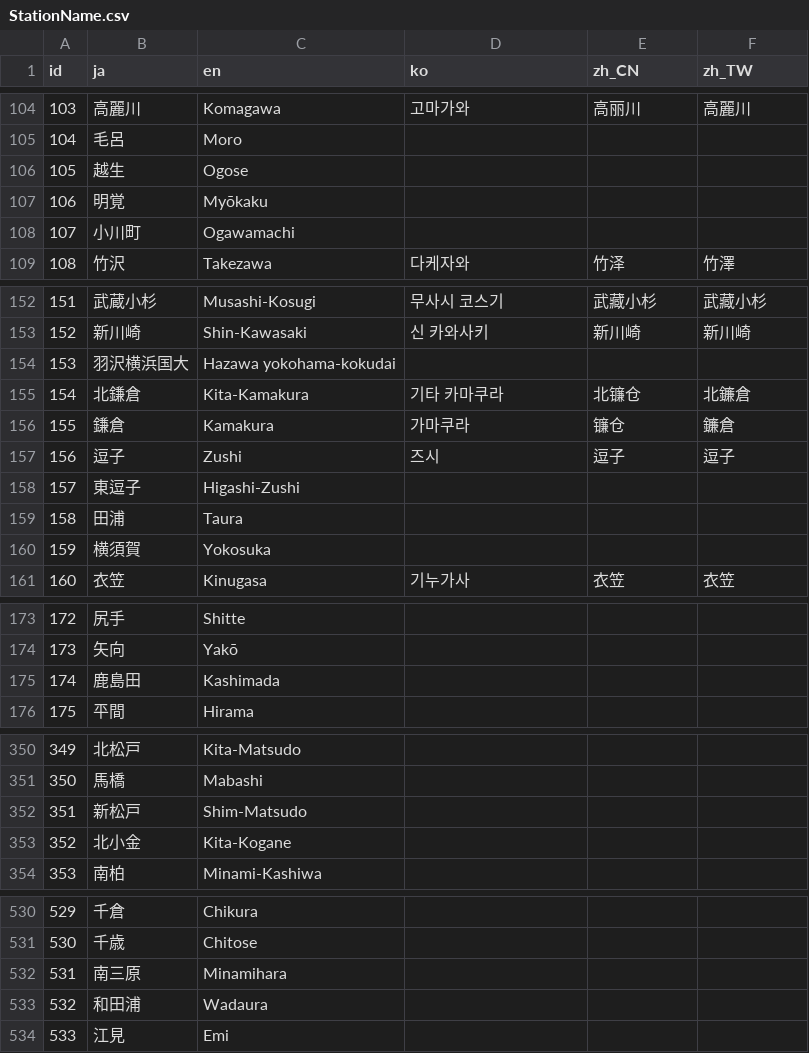
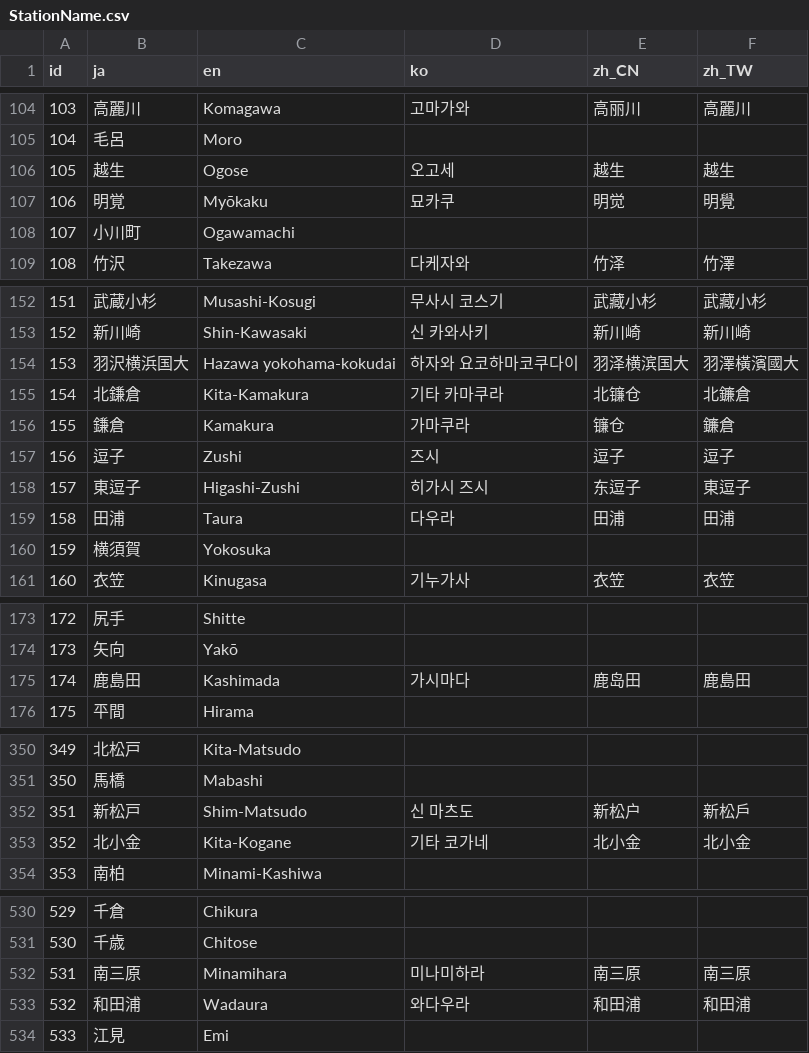
Before and after one commit to friuli-jokyo/python-odpt2jre, a CSV file: odpt2jre/intermediate_components/table/StationName.csv, drawn as a sheet; only a part is shown, gaps mark what is left out; the diff covers the shown part only.

```diff
--- a/odpt2jre/intermediate_components/table/StationName.csv
+++ b/odpt2jre/intermediate_components/table/StationName.csv
@@ -105,4 +105,4 @@
 "104","毛呂","Moro",,,
-"105","越生","Ogose",,,
-"106","明覚","Myōkaku",,,
+"105","越生","Ogose","오고세","越生","越生"
+"106","明覚","Myōkaku","묘카쿠","明觉","明覺"
 "107","小川町","Ogawamachi",,,
@@ -153,3 +153,3 @@
 "152","新川崎","Shin-Kawasaki","신 카와사키","新川崎","新川崎"
-"153","羽沢横浜国大","Hazawa yokohama-kokudai",,,
+"153","羽沢横浜国大","Hazawa yokohama-kokudai","하자와 요코하마코쿠다이","羽泽横滨国大","羽澤橫濱國大"
 "154","北鎌倉","Kita-Kamakura","기타 카마쿠라","北镰仓","北鐮倉"
@@ -157,4 +157,4 @@
 "156","逗子","Zushi","즈시","逗子","逗子"
-"157","東逗子","Higashi-Zushi",,,
-"158","田浦","Taura",,,
+"157","東逗子","Higashi-Zushi","히가시 즈시","东逗子","東逗子"
+"158","田浦","Taura","다우라","田浦","田浦"
 "159","横須賀","Yokosuka",,,
@@ -174,3 +174,3 @@
 "173","矢向","Yakō",,,
-"174","鹿島田","Kashimada",,,
+"174","鹿島田","Kashimada","가시마다","鹿岛田","鹿島田"
 "175","平間","Hirama",,,
@@ -351,4 +351,4 @@
 "350","馬橋","Mabashi",,,
-"351","新松戸","Shim-Matsudo",,,
-"352","北小金","Kita-Kogane",,,
+"351","新松戸","Shim-Matsudo","신 마츠도","新松户","新松戶"
+"352","北小金","Kita-Kogane","기타 코가네","北小金","北小金"
 "353","南柏","Minami-Kashiwa",,,
@@ -531,4 +531,4 @@
 "530","千歳","Chitose",,,
-"531","南三原","Minamihara",,,
-"532","和田浦","Wadaura",,,
+"531","南三原","Minamihara","미나미하라","南三原","南三原"
+"532","和田浦","Wadaura","와다우라","和田浦","和田浦"
 "533","江見","Emi",,,
```
Also changed, not shown: 24 edited cells elsewhere in this file, odpt2jre/intermediate_components/table/CauseName.csv, odpt2jre/intermediate_components/table/LineName.csv.
